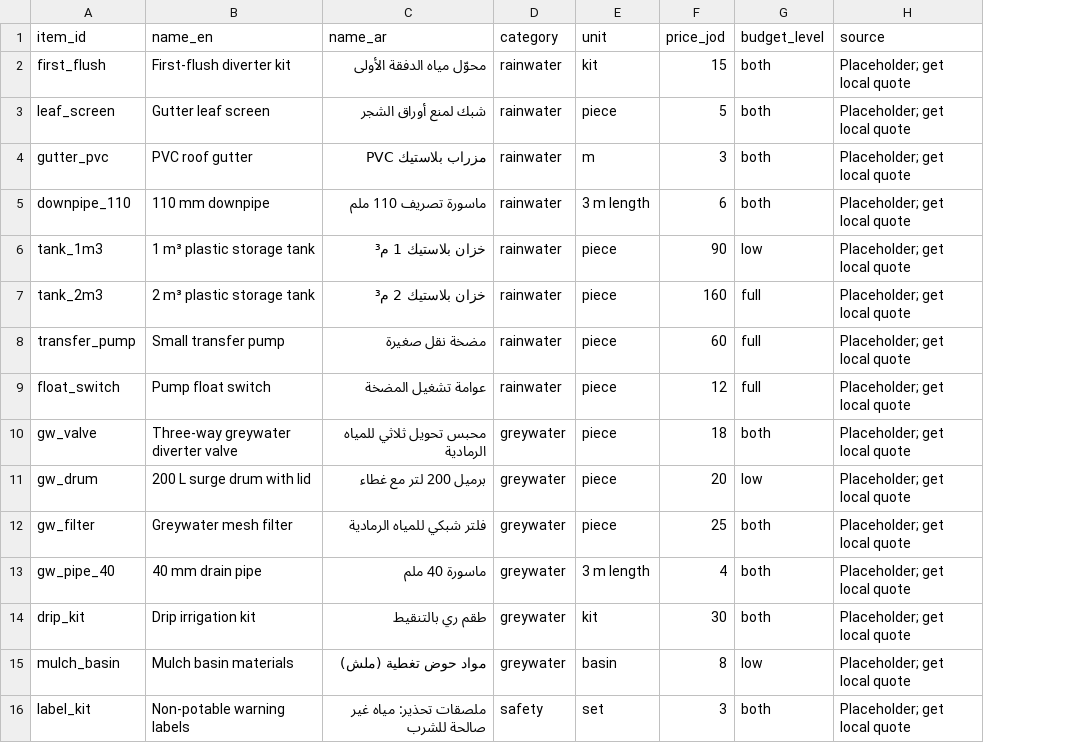
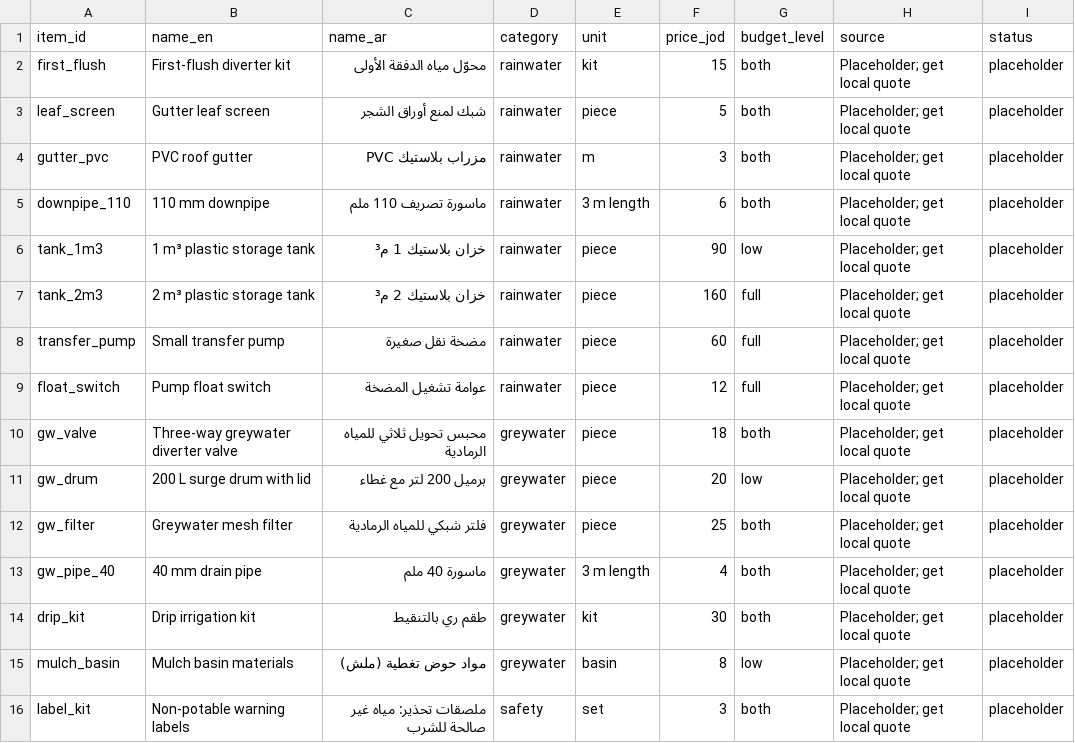
Before and after one commit to moh05-a/Ramadi-Cycle, a CSV file: data/catalog.csv, drawn as a sheet; the diff names each change by its address in the sheet, - before the commit and + after, or states it on an @@ line.

Commit message:
Add status column to every data table
M11 requires every constant to carry a source and a status, but rainfall,
monthly_share and catalog had no status column and plants had neither.
Status is copied from each row's existing source text (placeholder or
unverified); plant sources were never recorded, so the row says so. No
values changed.

```diff
--- a/data/catalog.csv
+++ b/data/catalog.csv
+column I (status), rows 2-16: all placeholder
```
Also changed, not shown: data/monthly_share.csv, data/plants.csv.
